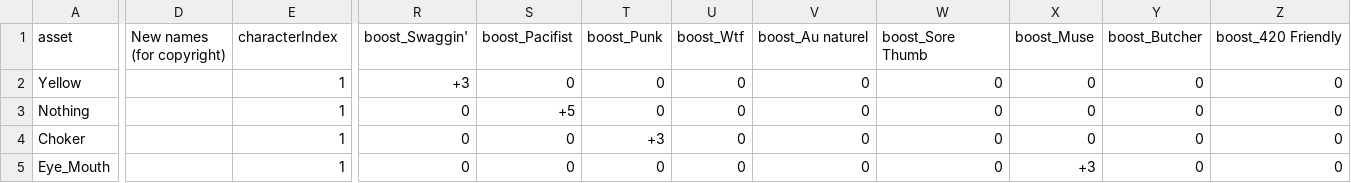
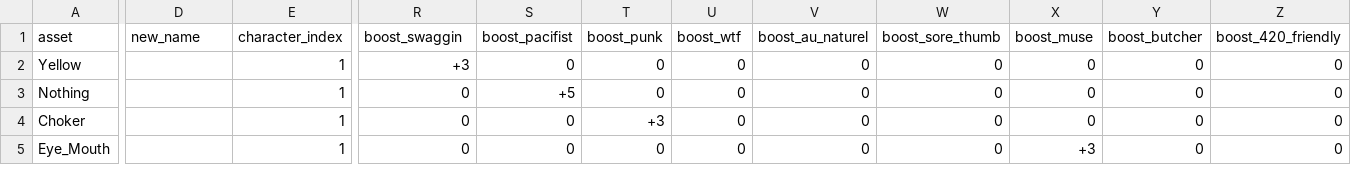
Before and after one commit to tankbottoms/bannyverse-app, a CSV file: docs/assets_metadata.csv, drawn as a sheet; only a part is shown, gaps mark what is left out; the diff names each change by its address in the sheet, - before the commit and + after, or states it on an @@ line.

Commit message:
Make csv column names more programmatic friendly

```diff
--- a/docs/assets_metadata.csv
+++ b/docs/assets_metadata.csv
-D1: New names (for copyright)
+D1: new_name
-E1: characterIndex
+E1: character_index
-R1: boost_Swaggin'
+R1: boost_swaggin
-S1: boost_Pacifist
+S1: boost_pacifist
-T1: boost_Punk
+T1: boost_punk
-U1: boost_Wtf
+U1: boost_wtf
-V1: boost_Au naturel
+V1: boost_au_naturel
-W1: boost_Sore Thumb
+W1: boost_sore_thumb
-X1: boost_Muse
+X1: boost_muse
-Y1: boost_Butcher
+Y1: boost_butcher
-Z1: boost_420 Friendly
+Z1: boost_420_friendly
```
